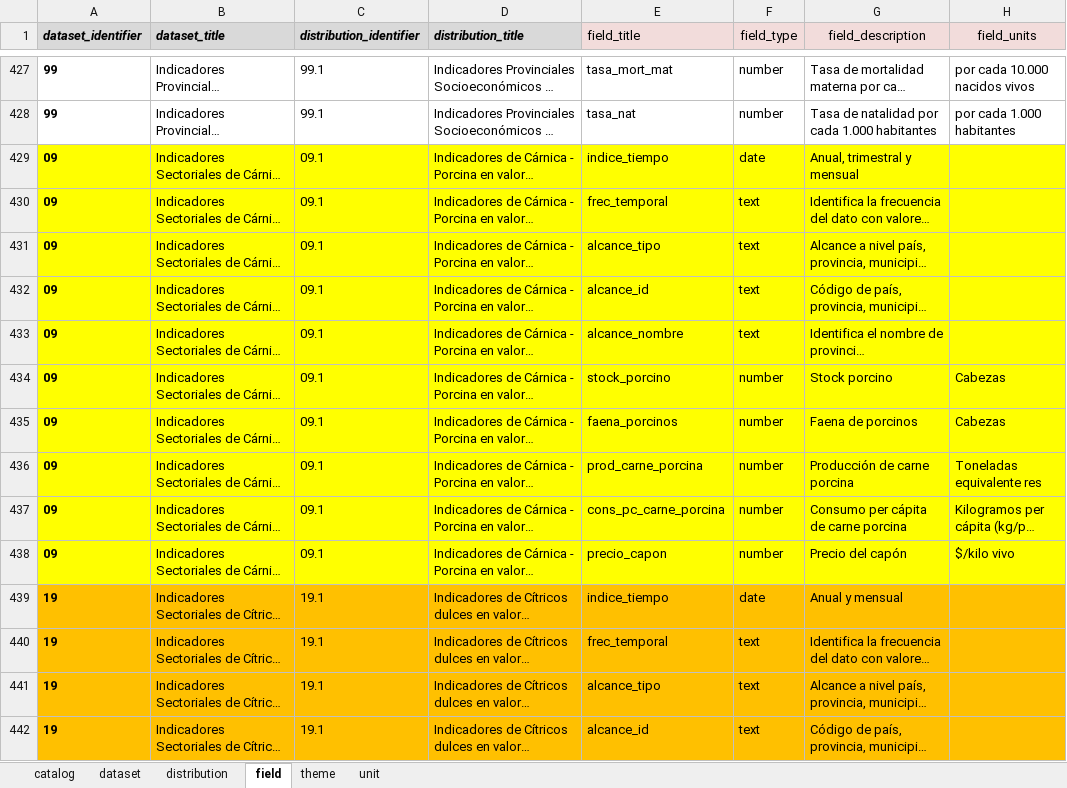
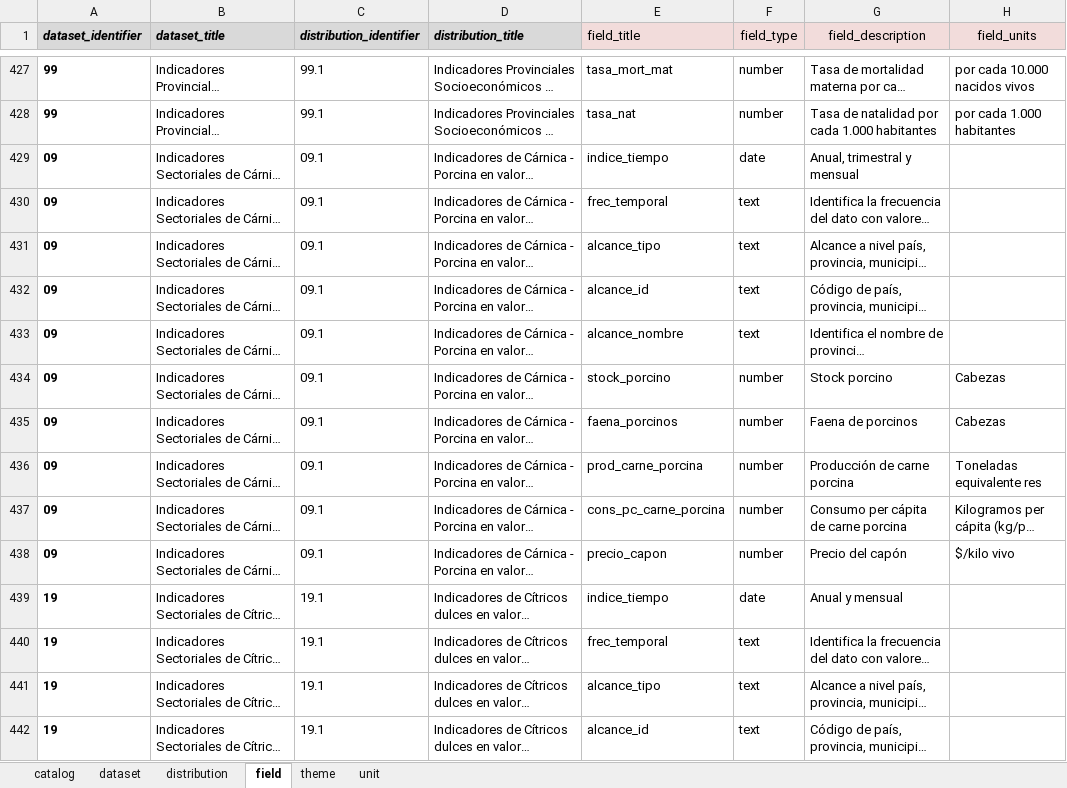
Before and after one commit to augustodevesa/libreria-catalogos, an Excel workbook: sspmi/data.xlsx, sheet field, drawn as a sheet; only a part is shown, gaps mark what is left out; long unchanged cells end in …; values as stored, in another font and other column widths than the file's, no borders; the diff covers the shown part only; the diff names each change by its address in the sheet, - before the commit and + after, or states it on an @@ line.

Commit message:
Modifico archivo sspmi/data.xlsx según cambios del 2017-12-13

```diff
--- a/sspmi/data.xlsx (sheet field)
+++ b/sspmi/data.xlsx (sheet field)
-A429:H438 fill: #FFFF00
+A429:H438 fill: none
-A439:H442 fill: #FFC000
+A439:H442 fill: none
```
Also changed, not shown: cell formats elsewhere in this sheet, sheet dataset, sheet distribution.
